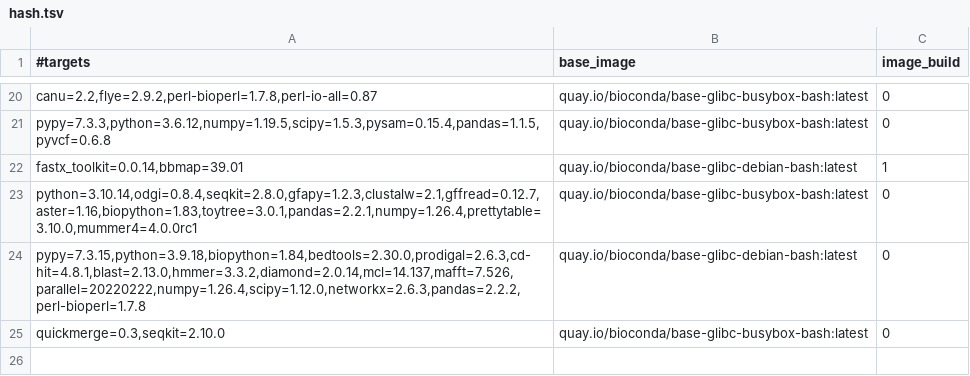
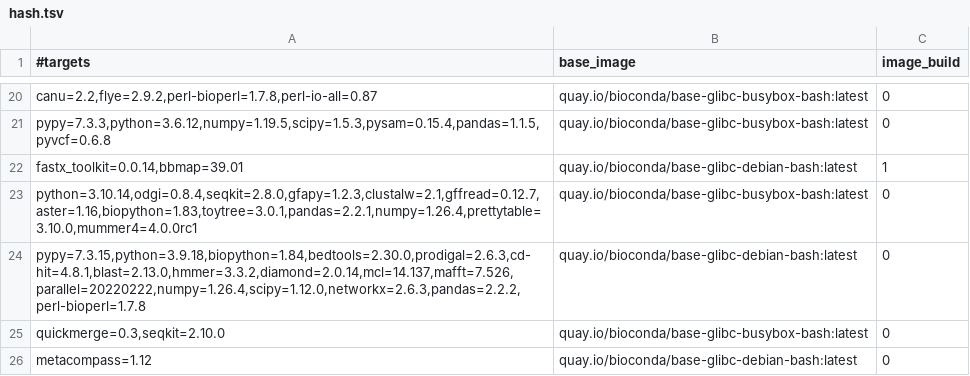
Before and after one commit to gongyh/scgs-mpc, a TSV file: combinations/hash.tsv, drawn as a sheet; only a part is shown, gaps mark what is left out.

Commit message:
add metacompass

```diff
--- a/combinations/hash.tsv
+++ b/combinations/hash.tsv
@@ -25 +25,2 @@ pypy=7.3.15,python=3.9.18,biopython=1.84,bedtools=2.30.0,prodigal=2.6.3,cd-hit=4
 quickmerge=0.3,seqkit=2.10.0	quay.io/bioconda/base-glibc-busybox-bash:latest	0
+metacompass=1.12	quay.io/bioconda/base-glibc-debian-bash:latest	0
```
Also changed, not shown: 3 other files.
